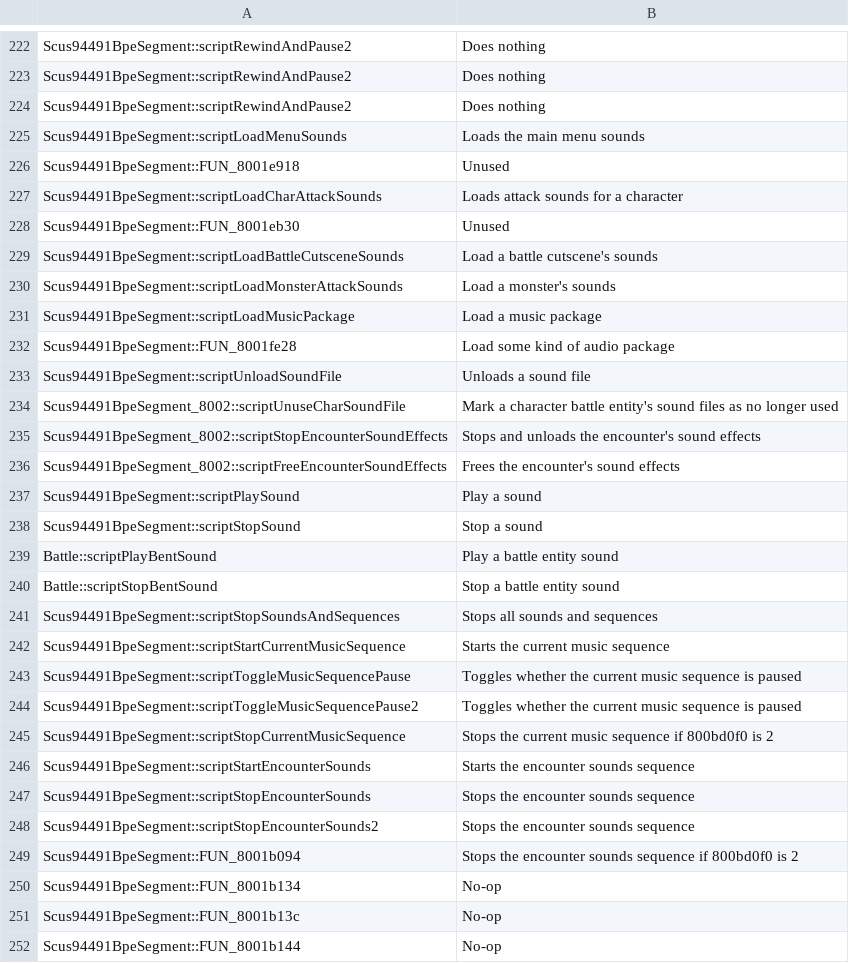
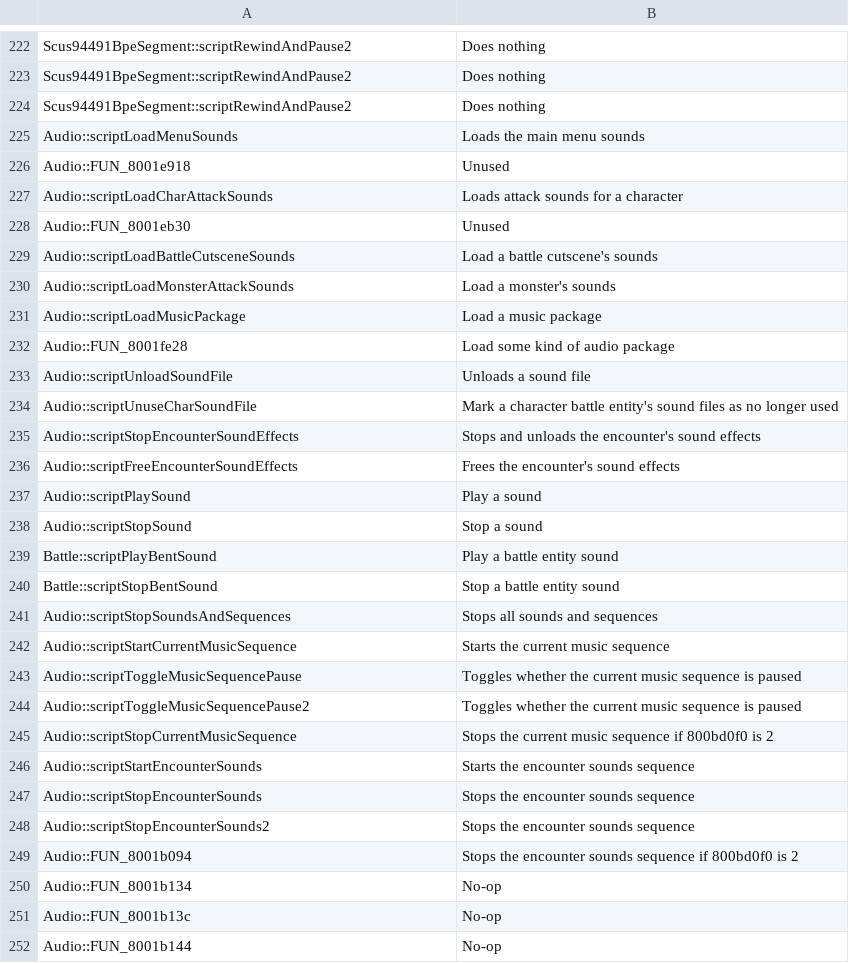
Before and after one commit to avionanx/tlot, a CSV file: patches/meta/descriptions.csv, drawn as a sheet; only a part is shown, gaps mark what is left out; the diff covers the shown part only.

```diff
--- a/patches/meta/descriptions.csv
+++ b/patches/meta/descriptions.csv
@@ -224,29 +224,29 @@
 "Scus94491BpeSegment::scriptRewindAndPause2","Does nothing"
-"Scus94491BpeSegment::scriptLoadMenuSounds","Loads the main menu sounds"
-"Scus94491BpeSegment::FUN_8001e918","Unused"
-"Scus94491BpeSegment::scriptLoadCharAttackSounds","Loads attack sounds for a character"
-"Scus94491BpeSegment::FUN_8001eb30","Unused"
-"Scus94491BpeSegment::scriptLoadBattleCutsceneSounds","Load a battle cutscene's sounds"
-"Scus94491BpeSegment::scriptLoadMonsterAttackSounds","Load a monster's sounds"
-"Scus94491BpeSegment::scriptLoadMusicPackage","Load a music package"
-"Scus94491BpeSegment::FUN_8001fe28","Load some kind of audio package"
-"Scus94491BpeSegment::scriptUnloadSoundFile","Unloads a sound file"
-"Scus94491BpeSegment_8002::scriptUnuseCharSoundFile","Mark a character battle entity's sound files as no longer used"
-"Scus94491BpeSegment_8002::scriptStopEncounterSoundEffects","Stops and unloads the encounter's sound effects"
-"Scus94491BpeSegment_8002::scriptFreeEncounterSoundEffects","Frees the encounter's sound effects"
-"Scus94491BpeSegment::scriptPlaySound","Play a sound"
-"Scus94491BpeSegment::scriptStopSound","Stop a sound"
+"Audio::scriptLoadMenuSounds","Loads the main menu sounds"
+"Audio::FUN_8001e918","Unused"
+"Audio::scriptLoadCharAttackSounds","Loads attack sounds for a character"
+"Audio::FUN_8001eb30","Unused"
+"Audio::scriptLoadBattleCutsceneSounds","Load a battle cutscene's sounds"
+"Audio::scriptLoadMonsterAttackSounds","Load a monster's sounds"
+"Audio::scriptLoadMusicPackage","Load a music package"
+"Audio::FUN_8001fe28","Load some kind of audio package"
+"Audio::scriptUnloadSoundFile","Unloads a sound file"
+"Audio::scriptUnuseCharSoundFile","Mark a character battle entity's sound files as no longer used"
+"Audio::scriptStopEncounterSoundEffects","Stops and unloads the encounter's sound effects"
+"Audio::scriptFreeEncounterSoundEffects","Frees the encounter's sound effects"
+"Audio::scriptPlaySound","Play a sound"
+"Audio::scriptStopSound","Stop a sound"
 "Battle::scriptPlayBentSound","Play a battle entity sound"
 "Battle::scriptStopBentSound","Stop a battle entity sound"
-"Scus94491BpeSegment::scriptStopSoundsAndSequences","Stops all sounds and sequences"
-"Scus94491BpeSegment::scriptStartCurrentMusicSequence","Starts the current music sequence"
-"Scus94491BpeSegment::scriptToggleMusicSequencePause","Toggles whether the current music sequence is paused"
-"Scus94491BpeSegment::scriptToggleMusicSequencePause2","Toggles whether the current music sequence is paused"
-"Scus94491BpeSegment::scriptStopCurrentMusicSequence","Stops the current music sequence if 800bd0f0 is 2"
-"Scus94491BpeSegment::scriptStartEncounterSounds","Starts the encounter sounds sequence"
-"Scus94491BpeSegment::scriptStopEncounterSounds","Stops the encounter sounds sequence"
-"Scus94491BpeSegment::scriptStopEncounterSounds2","Stops the encounter sounds sequence"
-"Scus94491BpeSegment::FUN_8001b094","Stops the encounter sounds sequence if 800bd0f0 is 2"
-"Scus94491BpeSegment::FUN_8001b134","No-op"
-"Scus94491BpeSegment::FUN_8001b13c","No-op"
-"Scus94491BpeSegment::FUN_8001b144","No-op"
+"Audio::scriptStopSoundsAndSequences","Stops all sounds and sequences"
+"Audio::scriptStartCurrentMusicSequence","Starts the current music sequence"
+"Audio::scriptToggleMusicSequencePause","Toggles whether the current music sequence is paused"
+"Audio::scriptToggleMusicSequencePause2","Toggles whether the current music sequence is paused"
+"Audio::scriptStopCurrentMusicSequence","Stops the current music sequence if 800bd0f0 is 2"
+"Audio::scriptStartEncounterSounds","Starts the encounter sounds sequence"
+"Audio::scriptStopEncounterSounds","Stops the encounter sounds sequence"
+"Audio::scriptStopEncounterSounds2","Stops the encounter sounds sequence"
+"Audio::FUN_8001b094","Stops the encounter sounds sequence if 800bd0f0 is 2"
+"Audio::FUN_8001b134","No-op"
+"Audio::FUN_8001b13c","No-op"
+"Audio::FUN_8001b144","No-op"
```
Also changed, not shown: 9 added rows, 9 removed rows and 49 edited cells elsewhere in this file, patches/meta/legend.game.combat.bent.BattleEntityStat.csv, patches/meta/params.csv, 8 other files.
